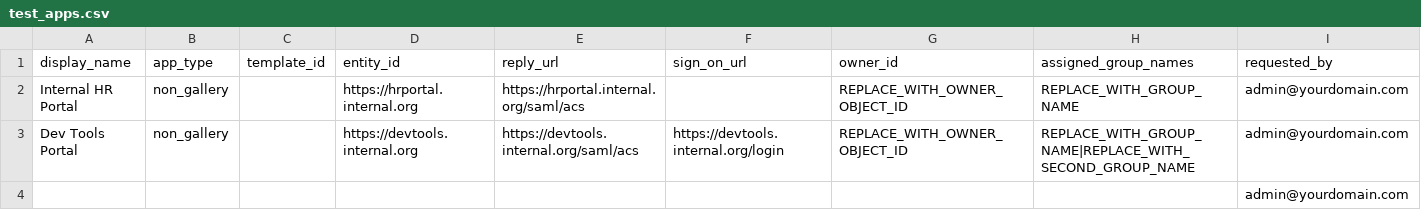
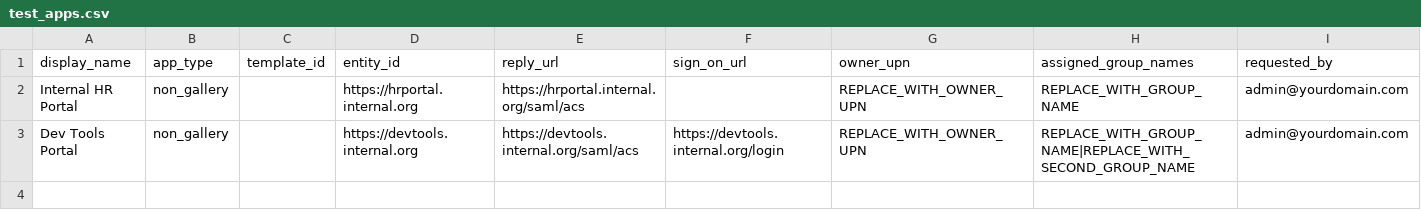
Before and after one commit to Sunny-0807/iam_agent, a CSV file: test_apps.csv, drawn as a sheet.

Commit message:
Changed the owner_id to owner_upn for bulk application onboarding. Modified models, saml_app_onboarding, app_request, csdv_bulk_trigger, bulk_csv(4) and app_management(3) files.

```diff
--- a/test_apps.csv
+++ b/test_apps.csv
@@ -1,4 +1,3 @@
-display_name,app_type,template_id,entity_id,reply_url,sign_on_url,owner_id,assigned_group_names,requested_by
-Internal HR Portal,non_gallery,,https://hrportal.internal.org,https://hrportal.internal.org/saml/acs,,REPLACE_WITH_OWNER_OBJECT_ID,REPLACE_WITH_GROUP_NAME,admin@yourdomain.com
-Dev Tools Portal,non_gallery,,https://devtools.internal.org,https://devtools.internal.org/saml/acs,https://devtools.internal.org/login,REPLACE_WITH_OWNER_OBJECT_ID,REPLACE_WITH_GROUP_NAME|REPLACE_WITH_SECOND_GROUP_NAME,admin@yourdomain.com
-,,,,,,,,admin@yourdomain.com
+display_name,app_type,template_id,entity_id,reply_url,sign_on_url,owner_upn,assigned_group_names,requested_by
+Internal HR Portal,non_gallery,,https://hrportal.internal.org,https://hrportal.internal.org/saml/acs,,REPLACE_WITH_OWNER_UPN,REPLACE_WITH_GROUP_NAME,admin@yourdomain.com
+Dev Tools Portal,non_gallery,,https://devtools.internal.org,https://devtools.internal.org/saml/acs,https://devtools.internal.org/login,REPLACE_WITH_OWNER_UPN,REPLACE_WITH_GROUP_NAME|REPLACE_WITH_SECOND_GROUP_NAME,admin@yourdomain.com
```
Also changed, not shown: 6 other files.
